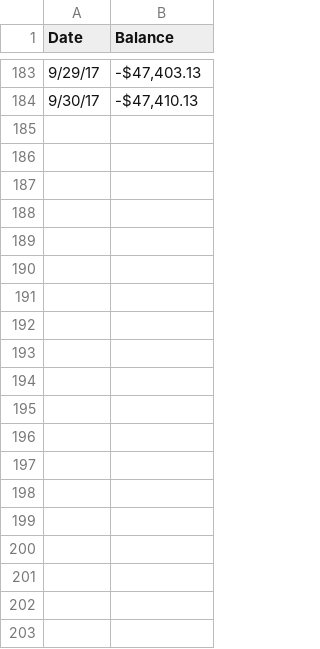
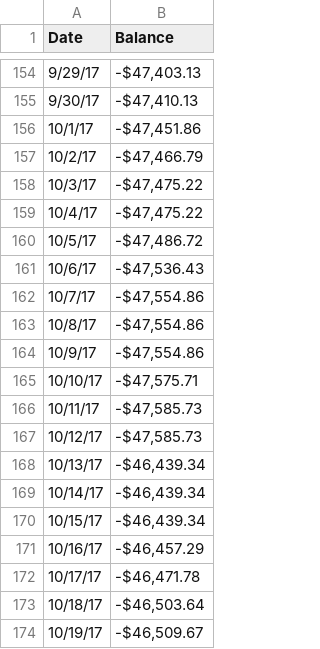
Before and after one commit to msull92/msull92-com, a CSV file: projects/financial_map/last_6mo.csv, drawn as a sheet; only a part is shown, gaps mark what is left out; the diff covers the shown part only.

Commit message:
Fix broken dockerfile and upload new forecast data

```diff
--- a/projects/financial_map/last_6mo.csv
+++ b/projects/financial_map/last_6mo.csv
@@ -184 +155,20 @@ Date,Balance
 9/30/17,"-$47,410.13"
+10/1/17,"-$47,451.86"
+10/2/17,"-$47,466.79"
+10/3/17,"-$47,475.22"
+10/4/17,"-$47,475.22"
+10/5/17,"-$47,486.72"
+10/6/17,"-$47,536.43"
+10/7/17,"-$47,554.86"
+10/8/17,"-$47,554.86"
+10/9/17,"-$47,554.86"
+10/10/17,"-$47,575.71"
+10/11/17,"-$47,585.73"
+10/12/17,"-$47,585.73"
+10/13/17,"-$46,439.34"
+10/14/17,"-$46,439.34"
+10/15/17,"-$46,439.34"
+10/16/17,"-$46,457.29"
+10/17/17,"-$46,471.78"
+10/18/17,"-$46,503.64"
+10/19/17,"-$46,509.67"
```
Also changed, not shown: 11 added rows and 29 removed rows elsewhere in this file, projects/financial_map/first_6mo.csv, 1 other file.
